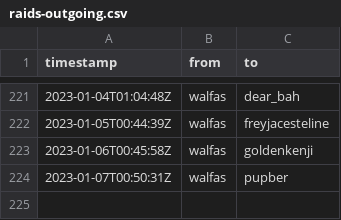
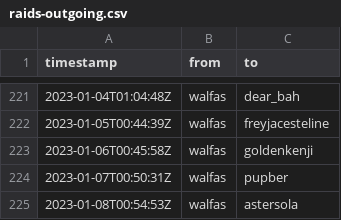
Before and after one commit to walfie/twitch-raid-log, a CSV file: public/raids-outgoing.csv, drawn as a sheet; only a part is shown, gaps mark what is left out.

```diff
--- a/public/raids-outgoing.csv
+++ b/public/raids-outgoing.csv
@@ -224 +224,2 @@ timestamp,from,to
 2023-01-07T00:50:31Z,walfas,pupber
+2023-01-08T00:54:53Z,walfas,astersola
```
